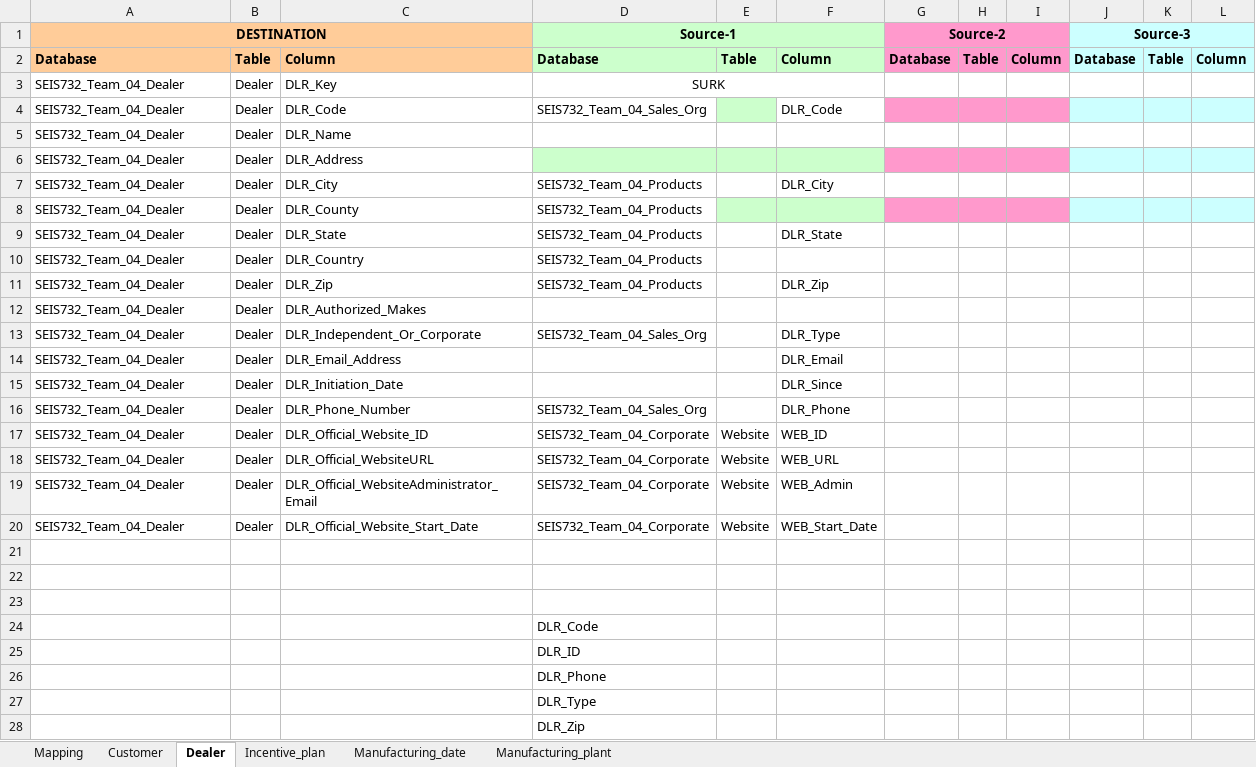
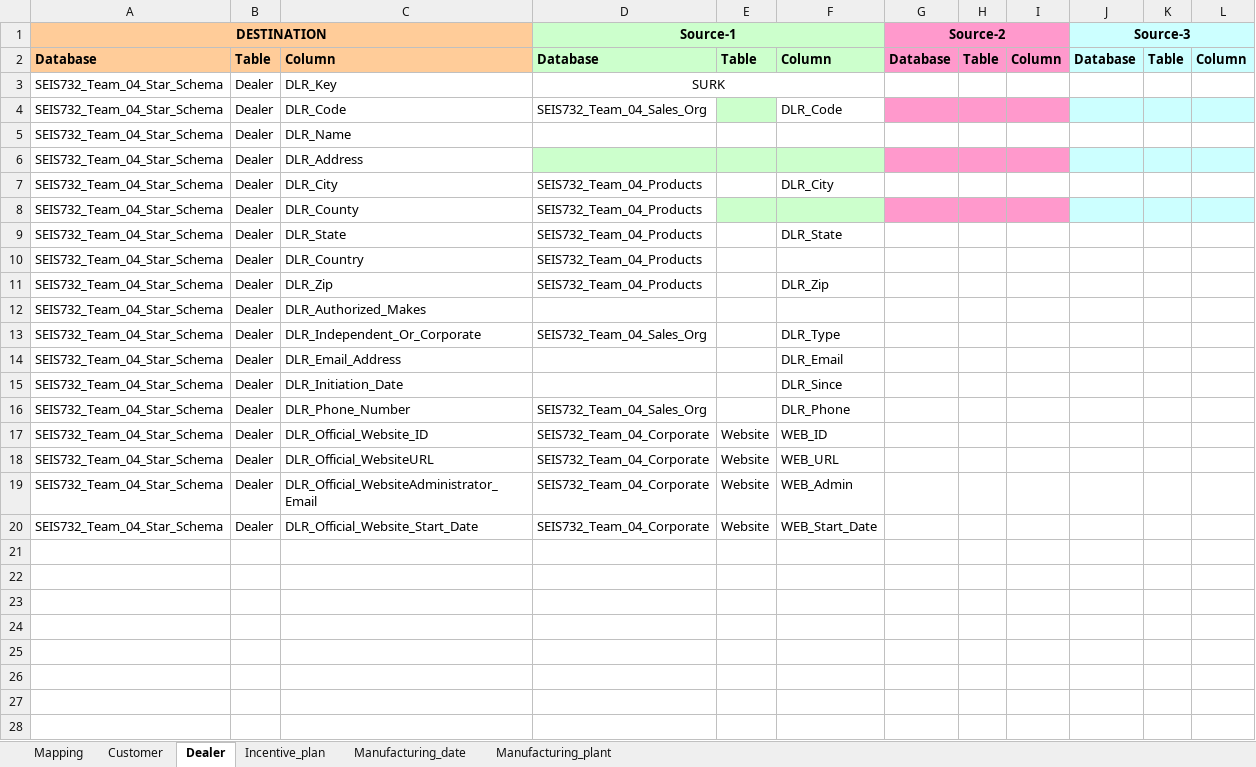
Before and after one commit to InduTiwari01/SEIS732, an Excel workbook: T04_M3_D2_Dimension_Mapping_metadata.xlsx, sheet Dealer, drawn as a sheet; values as stored, in another font and other column widths than the file's, no borders; the diff names each change by its address in the sheet, - before the commit and + after, or states it on an @@ line.

```diff
--- a/T04_M3_D2_Dimension_Mapping_metadata.xlsx (sheet Dealer)
+++ b/T04_M3_D2_Dimension_Mapping_metadata.xlsx (sheet Dealer)
-A3:A20 (DESTINATION): SEIS732_Team_04_Dealer
+A3:A20 (DESTINATION): SEIS732_Team_04_Star_Schema
-row 21: (empty)
-row 22: (empty)
-row 23: (empty)
-row 24:  |  |  | DLR_Code
-row 25:  |  |  | DLR_ID
-row 26:  |  |  | DLR_Phone
-row 27:  |  |  | DLR_Type
-row 28:  |  |  | DLR_Zip
```
Also changed, not shown: sheet Manufacturing_date, sheet Manufacturing_plant, sheet Incentive_plan, sheet Customer.
